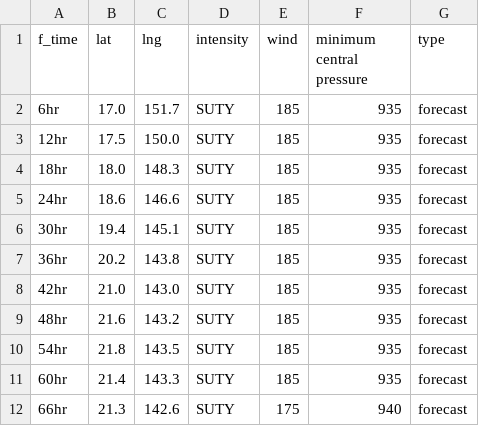
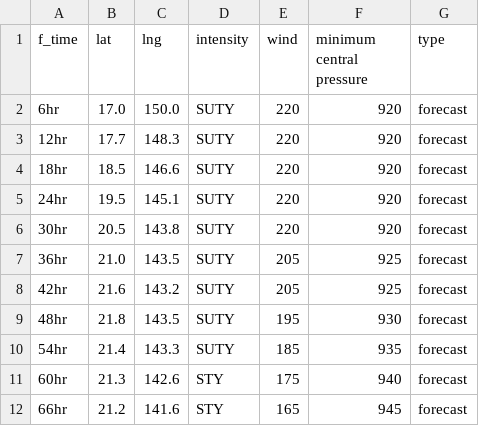
Before and after one commit to zax41006-bot/TC-Track, a CSV file: forecast_track_Q.csv, drawn as a sheet; only a part is shown; the diff covers the shown part only.

Commit message:
Update forecast_track_Q.csv

```diff
--- a/forecast_track_Q.csv
+++ b/forecast_track_Q.csv
@@ -1,12 +1,12 @@
 f_time,lat,lng,intensity,wind,minimum central pressure,type
-6hr,17.0,151.7,SUTY,185,935,forecast
-12hr,17.5,150.0,SUTY,185,935,forecast
-18hr,18.0,148.3,SUTY,185,935,forecast
-24hr,18.6,146.6,SUTY,185,935,forecast
-30hr,19.4,145.1,SUTY,185,935,forecast
-36hr,20.2,143.8,SUTY,185,935,forecast
-42hr,21.0,143.0,SUTY,185,935,forecast
-48hr,21.6,143.2,SUTY,185,935,forecast
-54hr,21.8,143.5,SUTY,185,935,forecast
-60hr,21.4,143.3,SUTY,185,935,forecast
-66hr,21.3,142.6,SUTY,175,940,forecast
+6hr,17.0,150.0,SUTY,220,920,forecast
+12hr,17.7,148.3,SUTY,220,920,forecast
+18hr,18.5,146.6,SUTY,220,920,forecast
+24hr,19.5,145.1,SUTY,220,920,forecast
+30hr,20.5,143.8,SUTY,220,920,forecast
+36hr,21.0,143.5,SUTY,205,925,forecast
+42hr,21.6,143.2,SUTY,205,925,forecast
+48hr,21.8,143.5,SUTY,195,930,forecast
+54hr,21.4,143.3,SUTY,185,935,forecast
+60hr,21.3,142.6,STY,175,940,forecast
+66hr,21.2,141.6,STY,165,945,forecast
```
Also changed, not shown: 40 edited cells elsewhere in this file.
